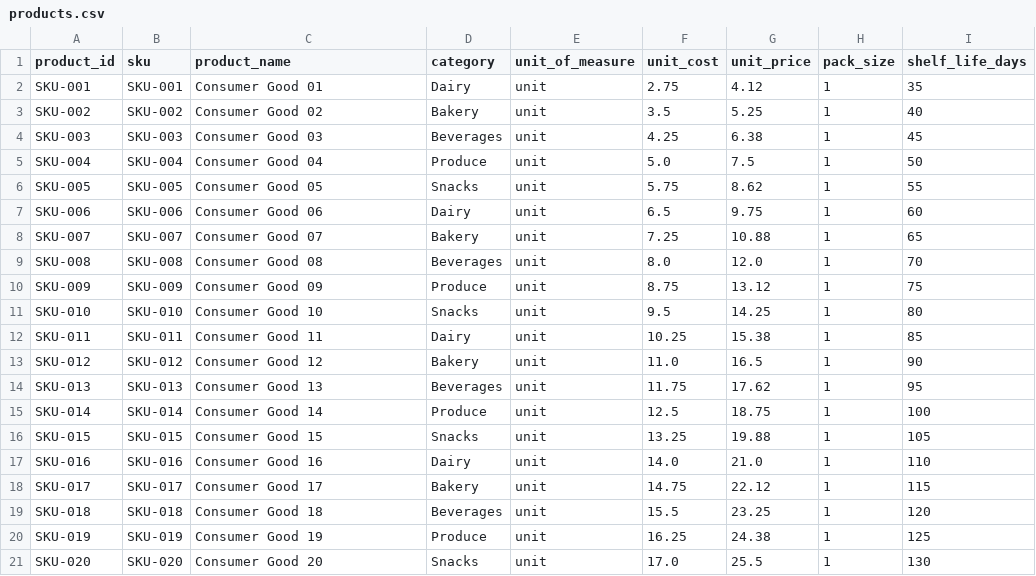
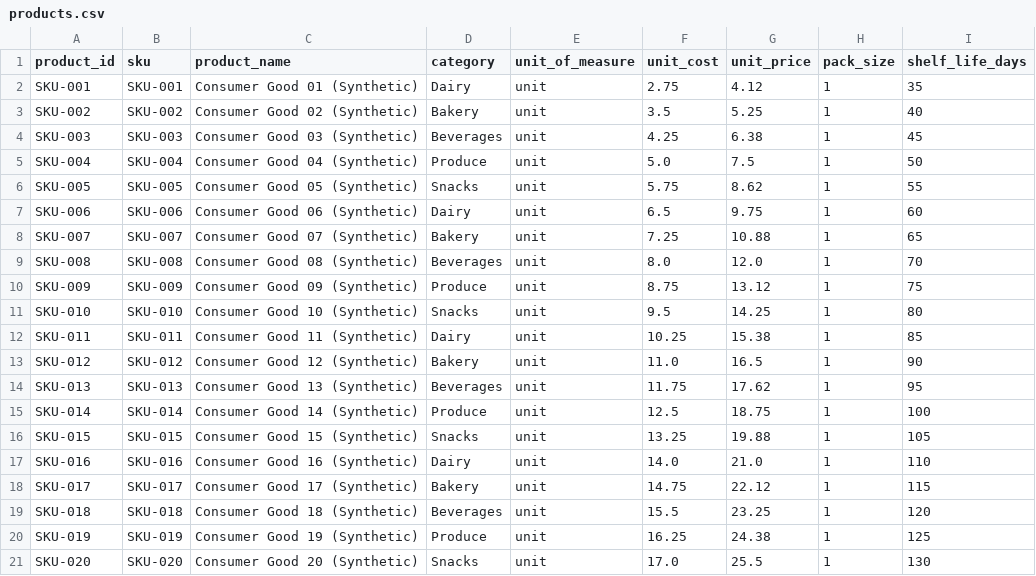
Before and after one commit to Samarthkumbhar99/SGU, a CSV file: data/demo/products.csv, drawn as a sheet.

```diff
--- a/data/demo/products.csv
+++ b/data/demo/products.csv
@@ -1,21 +1,21 @@
 product_id,sku,product_name,category,unit_of_measure,unit_cost,unit_price,pack_size,shelf_life_days
-SKU-001,SKU-001,Consumer Good 01,Dairy,unit,2.75,4.12,1,35
-SKU-002,SKU-002,Consumer Good 02,Bakery,unit,3.5,5.25,1,40
-SKU-003,SKU-003,Consumer Good 03,Beverages,unit,4.25,6.38,1,45
-SKU-004,SKU-004,Consumer Good 04,Produce,unit,5.0,7.5,1,50
-SKU-005,SKU-005,Consumer Good 05,Snacks,unit,5.75,8.62,1,55
-SKU-006,SKU-006,Consumer Good 06,Dairy,unit,6.5,9.75,1,60
-SKU-007,SKU-007,Consumer Good 07,Bakery,unit,7.25,10.88,1,65
-SKU-008,SKU-008,Consumer Good 08,Beverages,unit,8.0,12.0,1,70
-SKU-009,SKU-009,Consumer Good 09,Produce,unit,8.75,13.12,1,75
-SKU-010,SKU-010,Consumer Good 10,Snacks,unit,9.5,14.25,1,80
-SKU-011,SKU-011,Consumer Good 11,Dairy,unit,10.25,15.38,1,85
-SKU-012,SKU-012,Consumer Good 12,Bakery,unit,11.0,16.5,1,90
-SKU-013,SKU-013,Consumer Good 13,Beverages,unit,11.75,17.62,1,95
-SKU-014,SKU-014,Consumer Good 14,Produce,unit,12.5,18.75,1,100
-SKU-015,SKU-015,Consumer Good 15,Snacks,unit,13.25,19.88,1,105
-SKU-016,SKU-016,Consumer Good 16,Dairy,unit,14.0,21.0,1,110
-SKU-017,SKU-017,Consumer Good 17,Bakery,unit,14.75,22.12,1,115
-SKU-018,SKU-018,Consumer Good 18,Beverages,unit,15.5,23.25,1,120
-SKU-019,SKU-019,Consumer Good 19,Produce,unit,16.25,24.38,1,125
-SKU-020,SKU-020,Consumer Good 20,Snacks,unit,17.0,25.5,1,130
+SKU-001,SKU-001,Consumer Good 01 (Synthetic),Dairy,unit,2.75,4.12,1,35
+SKU-002,SKU-002,Consumer Good 02 (Synthetic),Bakery,unit,3.5,5.25,1,40
+SKU-003,SKU-003,Consumer Good 03 (Synthetic),Beverages,unit,4.25,6.38,1,45
+SKU-004,SKU-004,Consumer Good 04 (Synthetic),Produce,unit,5.0,7.5,1,50
+SKU-005,SKU-005,Consumer Good 05 (Synthetic),Snacks,unit,5.75,8.62,1,55
+SKU-006,SKU-006,Consumer Good 06 (Synthetic),Dairy,unit,6.5,9.75,1,60
+SKU-007,SKU-007,Consumer Good 07 (Synthetic),Bakery,unit,7.25,10.88,1,65
+SKU-008,SKU-008,Consumer Good 08 (Synthetic),Beverages,unit,8.0,12.0,1,70
+SKU-009,SKU-009,Consumer Good 09 (Synthetic),Produce,unit,8.75,13.12,1,75
+SKU-010,SKU-010,Consumer Good 10 (Synthetic),Snacks,unit,9.5,14.25,1,80
+SKU-011,SKU-011,Consumer Good 11 (Synthetic),Dairy,unit,10.25,15.38,1,85
+SKU-012,SKU-012,Consumer Good 12 (Synthetic),Bakery,unit,11.0,16.5,1,90
+SKU-013,SKU-013,Consumer Good 13 (Synthetic),Beverages,unit,11.75,17.62,1,95
+SKU-014,SKU-014,Consumer Good 14 (Synthetic),Produce,unit,12.5,18.75,1,100
+SKU-015,SKU-015,Consumer Good 15 (Synthetic),Snacks,unit,13.25,19.88,1,105
+SKU-016,SKU-016,Consumer Good 16 (Synthetic),Dairy,unit,14.0,21.0,1,110
+SKU-017,SKU-017,Consumer Good 17 (Synthetic),Bakery,unit,14.75,22.12,1,115
+SKU-018,SKU-018,Consumer Good 18 (Synthetic),Beverages,unit,15.5,23.25,1,120
+SKU-019,SKU-019,Consumer Good 19 (Synthetic),Produce,unit,16.25,24.38,1,125
+SKU-020,SKU-020,Consumer Good 20 (Synthetic),Snacks,unit,17.0,25.5,1,130
```
Also changed, not shown: data/demo/inventory_batches.csv, data/demo/scenarios.csv, 28 other files.
